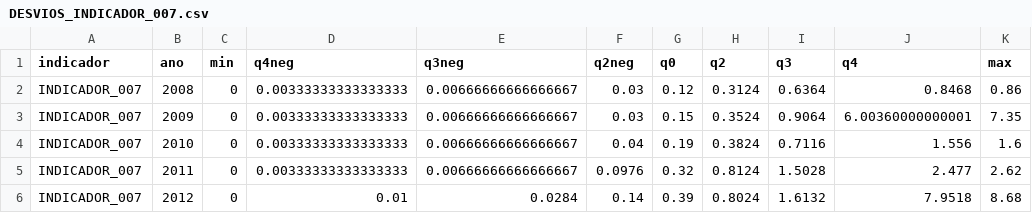
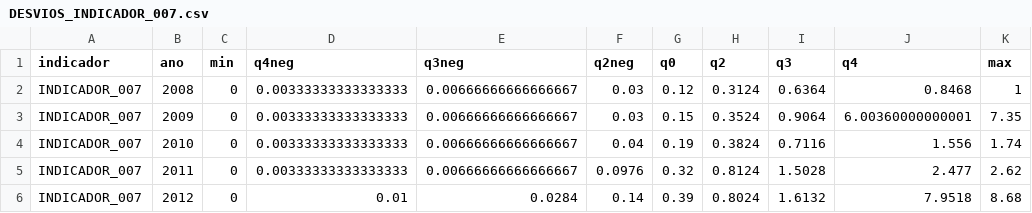
Before and after one commit to analytics-ufcg/mais-saude, a CSV file: data/faixas/DESVIOS_INDICADOR_007.csv, drawn as a sheet.

```diff
--- a/data/faixas/DESVIOS_INDICADOR_007.csv
+++ b/data/faixas/DESVIOS_INDICADOR_007.csv
@@ -1,5 +1,5 @@
 "indicador","ano","min","q4neg","q3neg","q2neg","q0","q2","q3","q4","max"
-"INDICADOR_007","2008","0","0.00333333333333333","0.00666666666666667","0.03","0.12","0.3124","0.6364","0.8468","0.86"
+"INDICADOR_007","2008","0","0.00333333333333333","0.00666666666666667","0.03","0.12","0.3124","0.6364","0.8468","1"
 "INDICADOR_007","2009","0","0.00333333333333333","0.00666666666666667","0.03","0.15","0.3524","0.9064","6.00360000000001","7.35"
-"INDICADOR_007","2010","0","0.00333333333333333","0.00666666666666667","0.04","0.19","0.3824","0.7116","1.556","1.6"
+"INDICADOR_007","2010","0","0.00333333333333333","0.00666666666666667","0.04","0.19","0.3824","0.7116","1.556","1.74"
 "INDICADOR_007","2011","0","0.00333333333333333","0.00666666666666667","0.0976","0.32","0.8124","1.5028","2.477","2.62"
```
Also changed, not shown: data/faixas/DESVIOS_INDICADOR_009.csv, data/faixas/DESVIOS_INDICADOR_113.csv, 43 other files.
